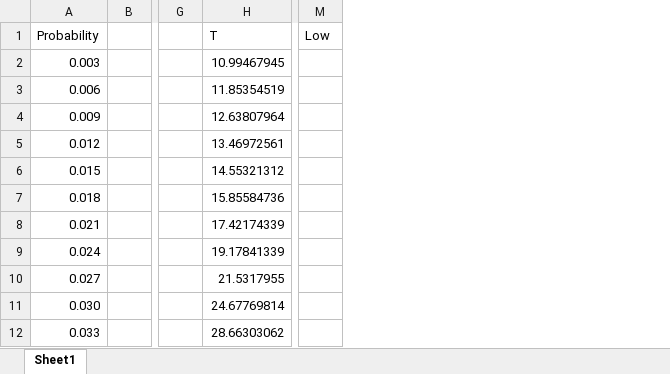
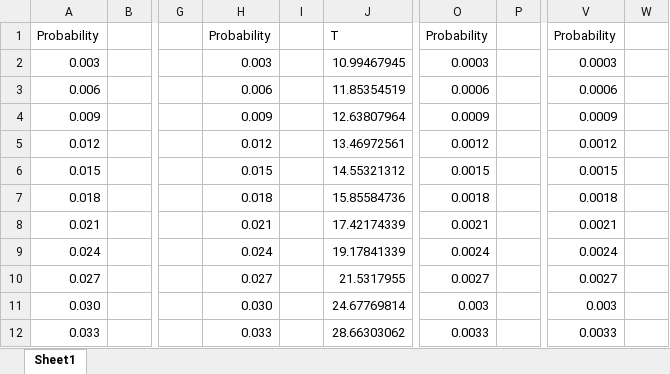
Before and after one commit to Jtfinlay/TeamRocket, an Excel workbook: Assn2/WriteupCharts/VariableProbability_all.xlsx, sheet Sheet1, drawn as a sheet; only a part is shown, gaps mark what is left out; values as stored, in another font and other column widths than the file's, no borders; charts and pictures not drawn; removed rows and columns are numbered as before the commit, all else as after; the diff names each change by its address in the sheet, - before the commit and + after, or states it on an @@ line.

Commit message:
Writeup is done!

```diff
--- a/Assn2/WriteupCharts/VariableProbability_all.xlsx (sheet Sheet1)
+++ b/Assn2/WriteupCharts/VariableProbability_all.xlsx (sheet Sheet1)
+column H, rows 1-12: Probability | 0.003 | 0.006 | 0.009 | 0.012 | 0.015 | 0.018 | 0.021 | 0.024 | 0.027 | 0.030 | 0.033
+column I, empty
-column M, row 1: Low
+column O, rows 1-12: Probability | 0.0003 | 0.0006 | 0.0009 | 0.0012 | 0.0015 | 0.0018 | 0.0021 | 0.0024 | 0.0027 | 0.003 | 0.0033
+column P, empty
+column V, rows 1-12: Probability | 0.0003 | 0.0006 | 0.0009 | 0.0012 | 0.0015 | 0.0018 | 0.0021 | 0.0024 | 0.0027 | 0.003 | 0.0033
+column W, empty
```
Also changed, not shown: charts or pictures, Assn2/WriteupCharts/Probability_confidenceIntervals.xlsx, 1 other file.
